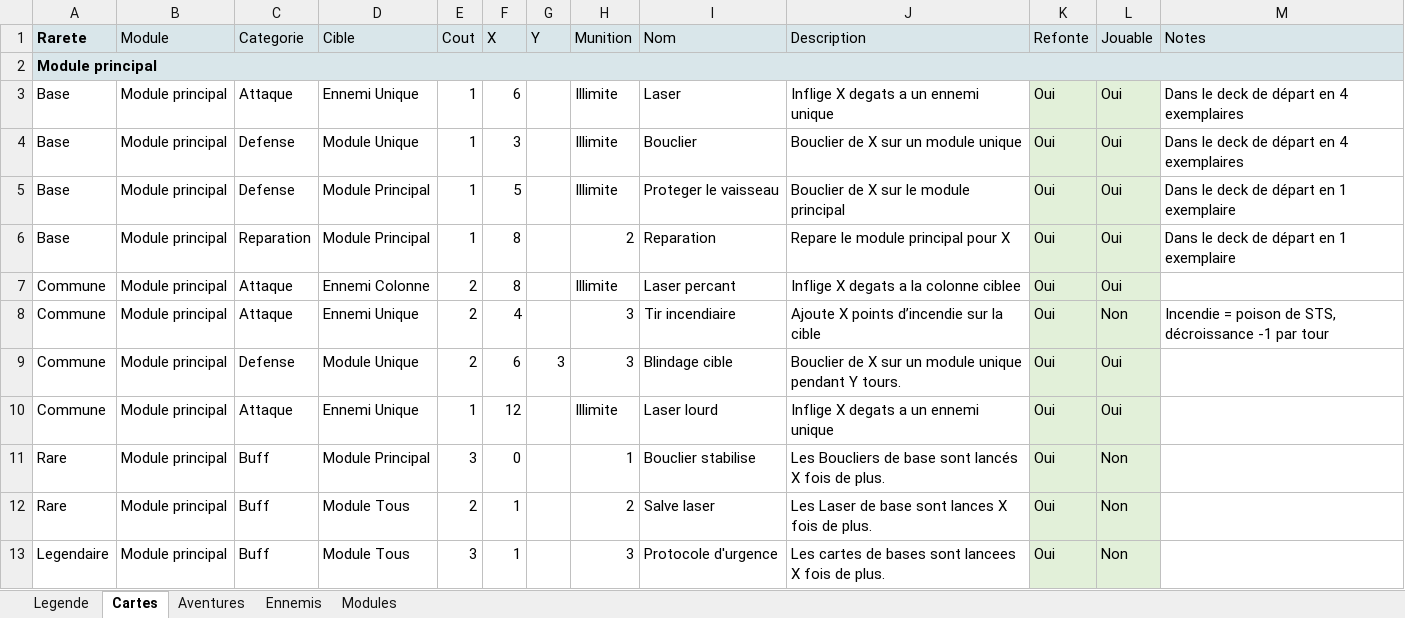
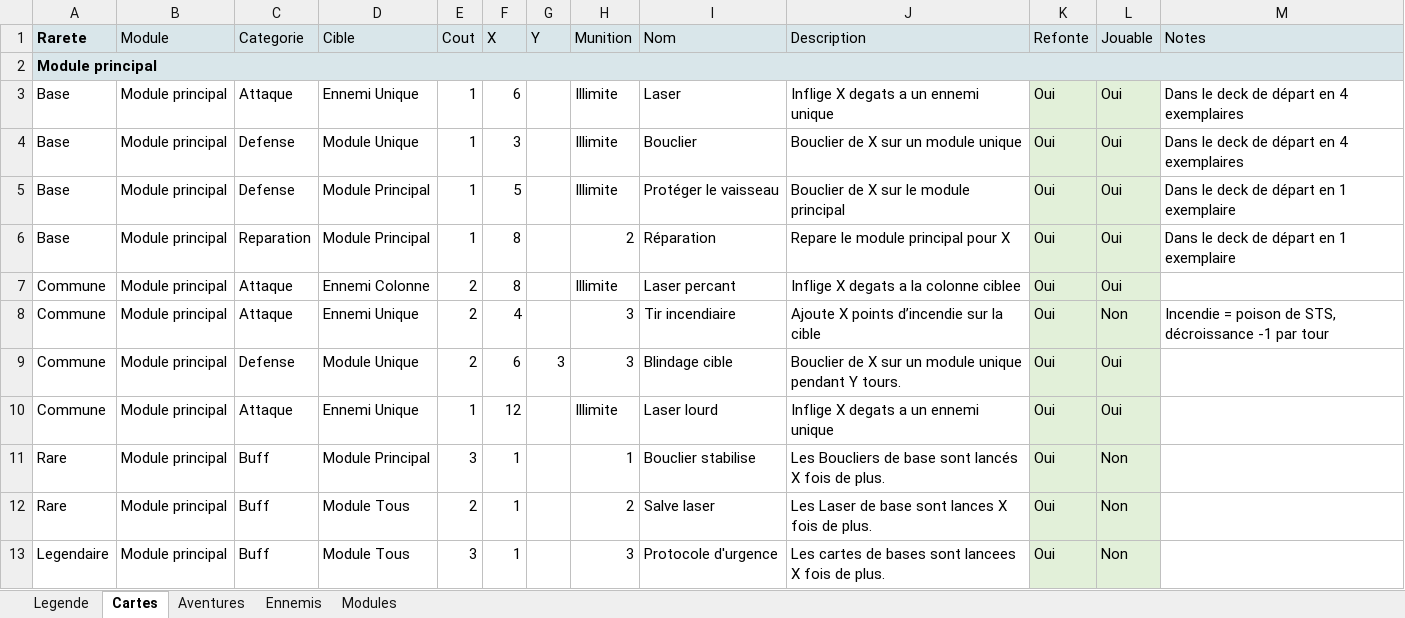
Before and after one commit to lyanaeran/tomcard, an Excel workbook: specs/cartes.xlsx, sheet Cartes, drawn as a sheet; only a part is shown; values as stored, in another font and other column widths than the file's, no borders; the diff names each change by its address in the sheet, - before the commit and + after, or states it on an @@ line.

```diff
--- a/specs/cartes.xlsx (sheet Cartes)
+++ b/specs/cartes.xlsx (sheet Cartes)
-I5 (Nom): Proteger le vaisseau
+I5 (Nom): Protéger le vaisseau
-I6 (Nom): Reparation
+I6 (Nom): Réparation
-F11 (X): 0
+F11 (X): 1
```
Also changed, not shown: sheet Modules, 5 other files.
